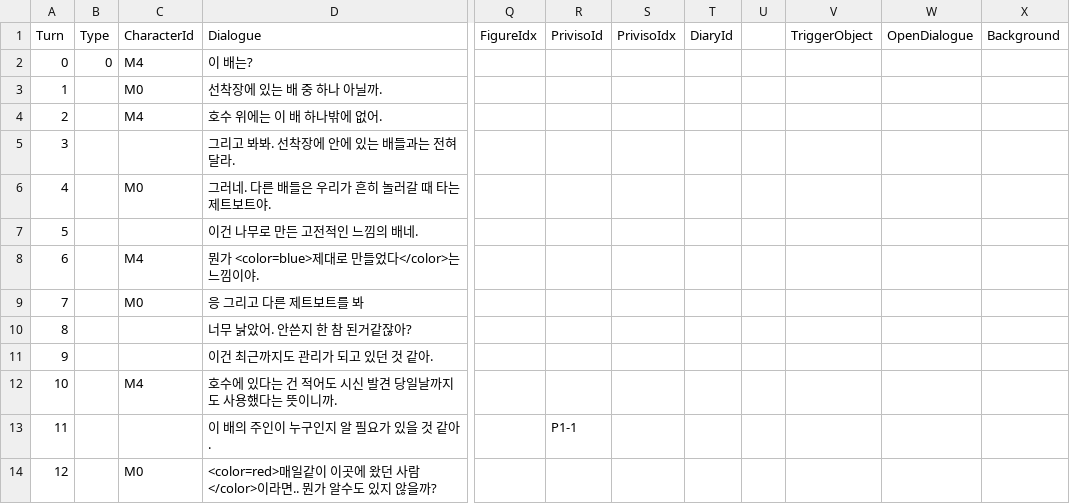
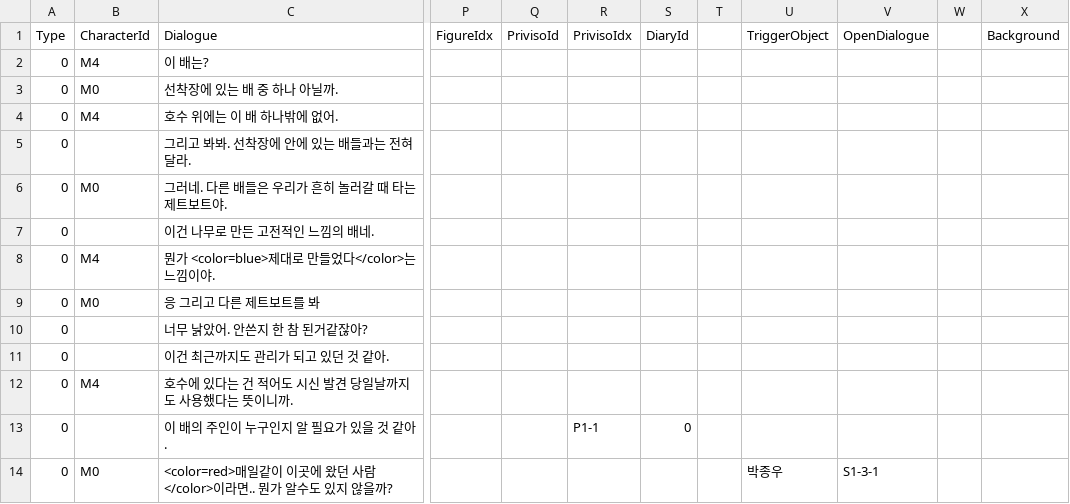
Before and after one commit to leeZn30/Access-Limited, a CSV file: Assets/Resources/CSVFiles/01_Dialogue/1/Boat.csv, drawn as a sheet; only a part is shown, gaps mark what is left out; removed rows and columns are numbered as before the commit, all else as after; the diff names each change by its address in the sheet, - before the commit and + after, or states it on an @@ line.

```diff
--- a/Assets/Resources/CSVFiles/01_Dialogue/1/Boat.csv
+++ b/Assets/Resources/CSVFiles/01_Dialogue/1/Boat.csv
-column A (Turn), rows 2-14: 0 | 1 | 2 | 3 | 4 | 5 | 6 | 7 | 8 | 9 | 10 | 11 | 12
+column W, empty
-A3:A14 (Type): (empty)
+A3:A14 (Type): 0
-Q13 (PrivisoId): P1-1
+Q13 (PrivisoId): (empty)
-R13 (PrivisoIdx): (empty)
+R13 (PrivisoIdx): P1-1
-S13 (DiaryId): (empty)
+S13 (DiaryId): 0
-U14 (TriggerObject): (empty)
+U14 (TriggerObject): 박종우
-V14 (OpenDialogue): (empty)
+V14 (OpenDialogue): S1-3-1
```
Also changed, not shown: 4 other files.
